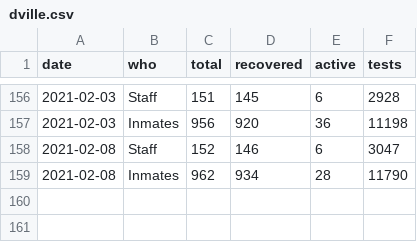
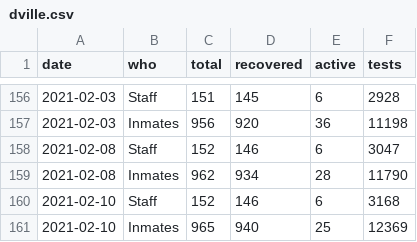
Before and after one commit to bzigterman/CUcovid, a CSV file: data/dville.csv, drawn as a sheet; only a part is shown, gaps mark what is left out; the diff names each change by its address in the sheet, - before the commit and + after, or states it on an @@ line.

```diff
--- a/data/dville.csv
+++ b/data/dville.csv
+row 160: 2021-02-10 | Staff | 152 | 146 | 6 | 3168
+row 161: 2021-02-10 | Inmates | 965 | 940 | 25 | 12369
```
Also changed, not shown: 1 other file.
